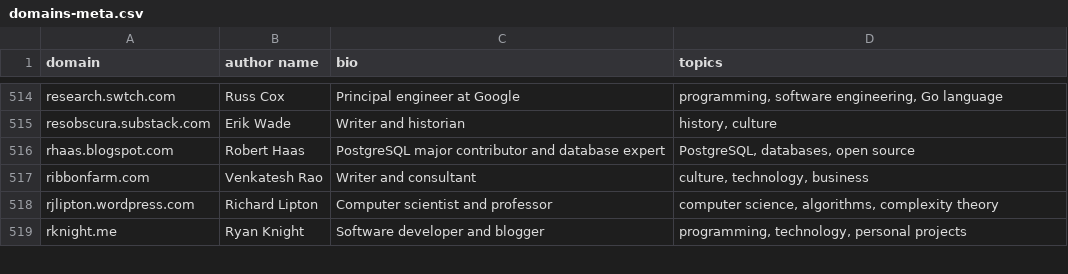
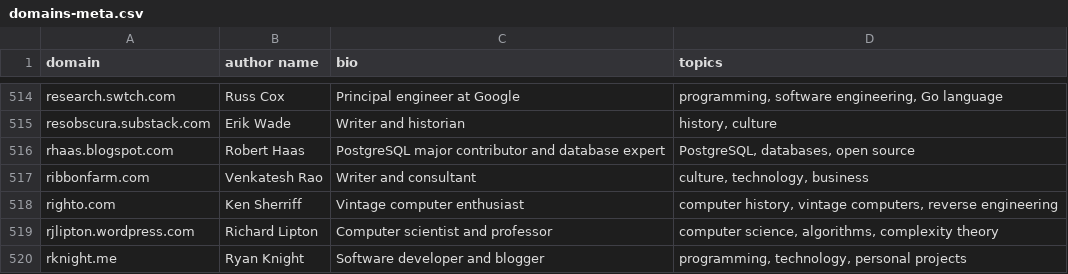
Before and after one commit to mtlynch/hn-popularity-contest-data, a CSV file: data/domains-meta.csv, drawn as a sheet; only a part is shown, gaps mark what is left out.

Commit message:
Fix righto.com (#16)

```diff
--- a/data/domains-meta.csv
+++ b/data/domains-meta.csv
@@ -517,2 +517,3 @@ rhaas.blogspot.com,Robert Haas,PostgreSQL major contributor and database expert,
 ribbonfarm.com,Venkatesh Rao,Writer and consultant,"culture, technology, business"
+righto.com,Ken Sherriff,Vintage computer enthusiast,"computer history, vintage computers, reverse engineering"
 rjlipton.wordpress.com,Richard Lipton,Computer scientist and professor,"computer science, algorithms, complexity theory"
```
Also changed, not shown: 1 other file.
